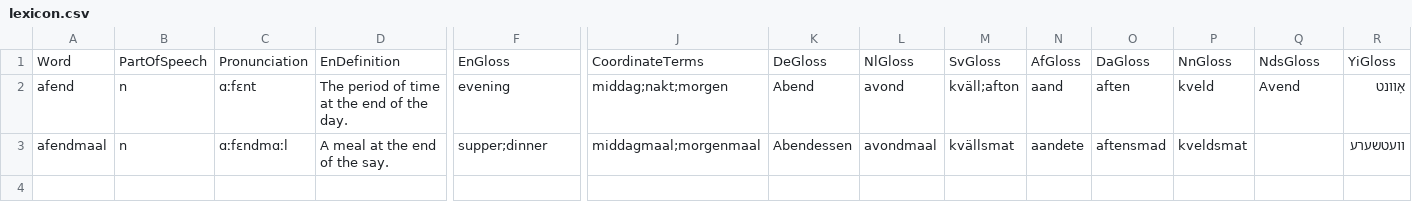
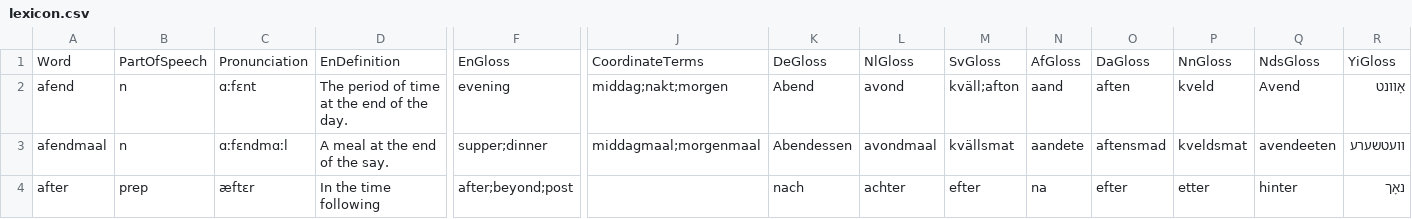
Before and after one commit to GiggyMantis/Deutskhelpspraak, a CSV file: resources/lexicon/lexicon.csv, drawn as a sheet; only a part is shown, gaps mark what is left out; rows hold the shown columns only; the diff names each change by its address in the sheet, - before the commit and + after, or states it on an @@ line.

Commit message:
Update lexicon.csv

```diff
--- a/resources/lexicon/lexicon.csv
+++ b/resources/lexicon/lexicon.csv
-Q3: (empty)
+Q3: avendeeten
+row 4: after | prep | æftɛr | In the time following | after;beyond;post |  | nach | achter | efter | na | efter | etter | hinter | נאָך
```
